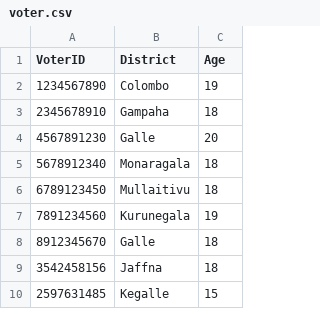
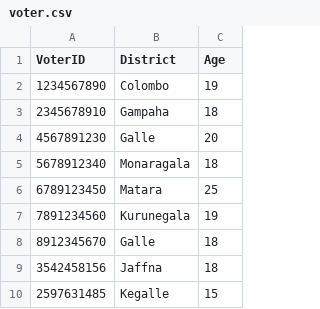
Before and after one commit to methasha20250805/VoterManagementSystem, a CSV file: voter.csv, drawn as a sheet; only a part is shown.

Commit message:
editing voters

```diff
--- a/voter.csv
+++ b/voter.csv
@@ -5,3 +5,3 @@ VoterID,District,Age
 5678912340,Monaragala,18
-6789123450,Mullaitivu,18
+6789123450,Matara,25
 7891234560,Kurunegala,19
```
